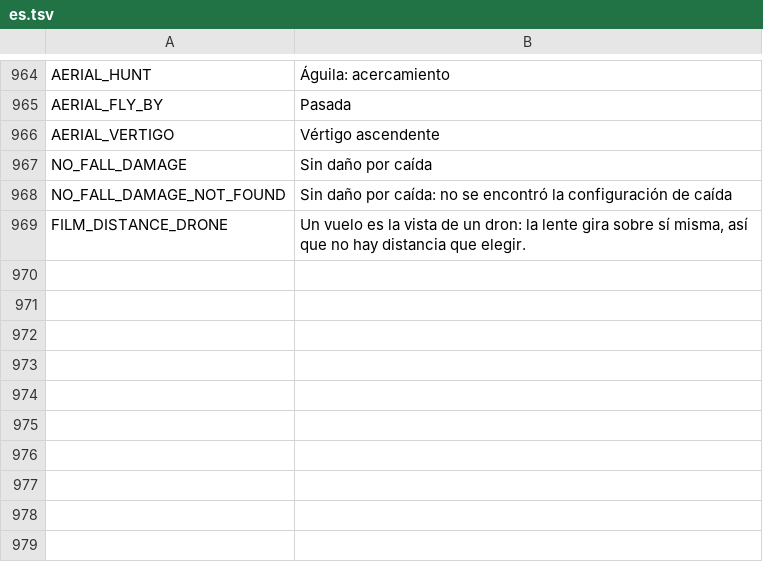
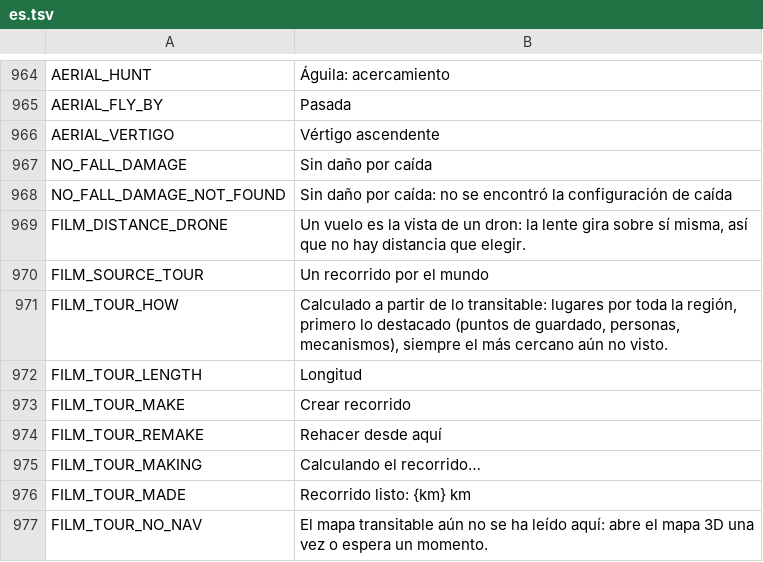
Before and after one commit to myso-kr/hell-is-us-mod, a TSV file: assets/i18n/es.tsv, drawn as a sheet; only a part is shown, gaps mark what is left out.

```diff
--- a/assets/i18n/es.tsv
+++ b/assets/i18n/es.tsv
@@ -969 +969,9 @@ NO_FALL_DAMAGE_NOT_FOUND	Sin daño por caída: no se encontró la configuración
 FILM_DISTANCE_DRONE	Un vuelo es la vista de un dron: la lente gira sobre sí misma, así que no hay distancia que elegir.
+FILM_SOURCE_TOUR	Un recorrido por el mundo
+FILM_TOUR_HOW	Calculado a partir de lo transitable: lugares por toda la región, primero lo destacado (puntos de guardado, personas, mecanismos), siempre el más cercano aún no visto.
+FILM_TOUR_LENGTH	Longitud
+FILM_TOUR_MAKE	Crear recorrido
+FILM_TOUR_REMAKE	Rehacer desde aquí
+FILM_TOUR_MAKING	Calculando el recorrido…
+FILM_TOUR_MADE	Recorrido listo: {km} km
+FILM_TOUR_NO_NAV	El mapa transitable aún no se ha leído aquí: abre el mapa 3D una vez o espera un momento.
```
Also changed, not shown: assets/i18n/fr.tsv, assets/i18n/ja.tsv, 22 other files.
